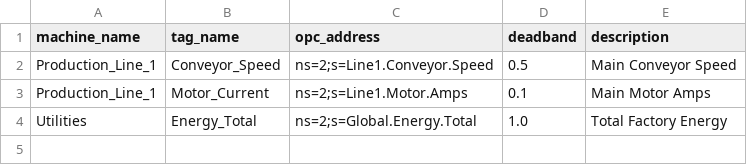
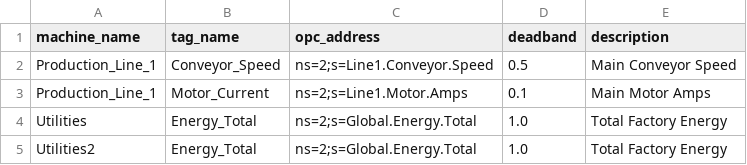
Before and after one commit to kusaThaibev/Project-Scada, a CSV file: collector/Tag/sample_tags.csv, drawn as a sheet; the diff names each change by its address in the sheet, - before the commit and + after, or states it on an @@ line.

```diff
--- a/collector/Tag/sample_tags.csv
+++ b/collector/Tag/sample_tags.csv
+row 5: Utilities2 | Energy_Total | ns=2;s=Global.Energy.Total | 1.0 | Total Factory Energy
```
Also changed, not shown: 6 other files.
